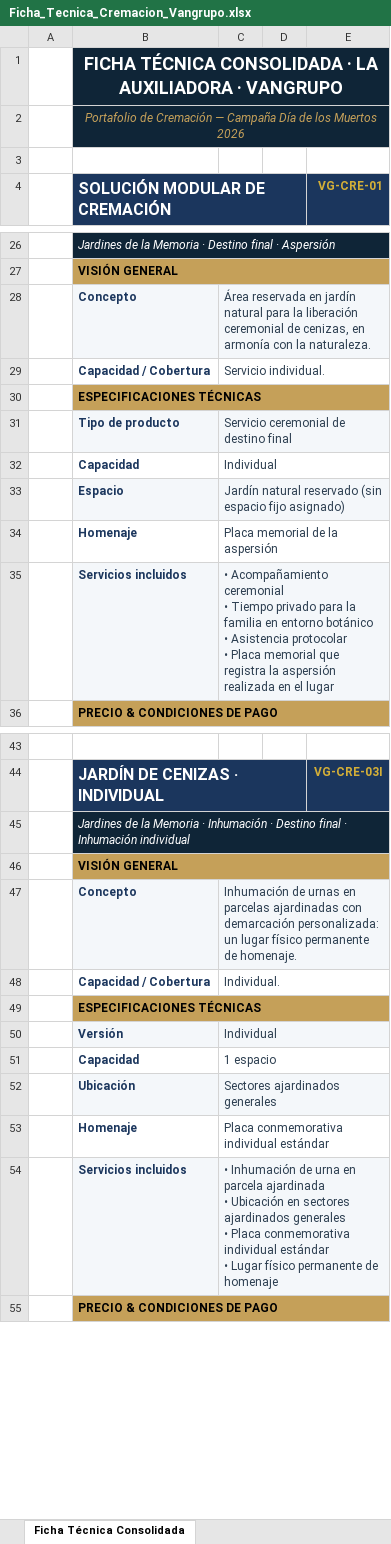
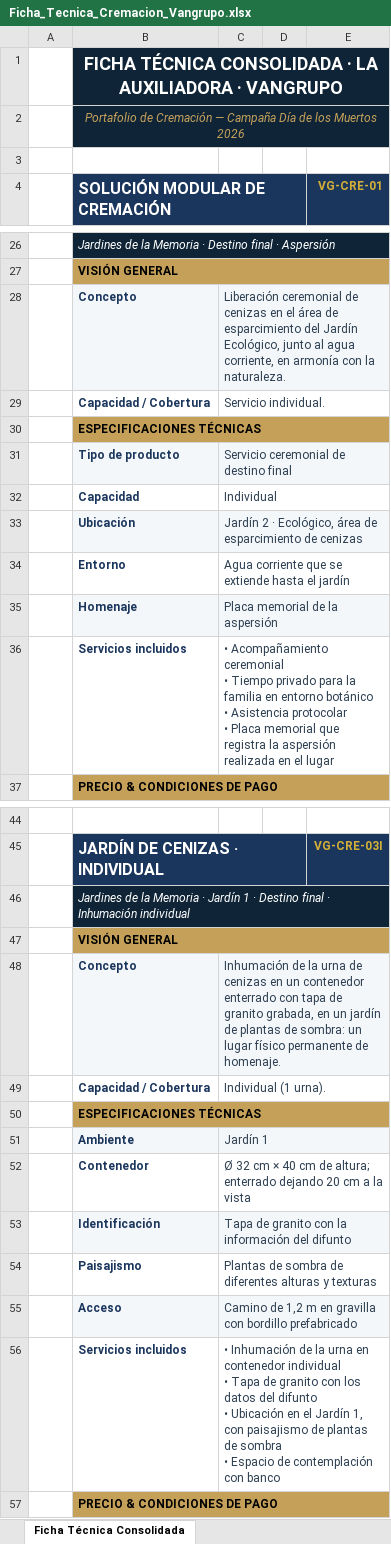
Before and after one commit to os267/teste, an Excel workbook: salida/Ficha_Tecnica_Cremacion_Vangrupo.xlsx, sheet Ficha Técnica Consolidada, drawn as a sheet; only a part is shown, gaps mark what is left out; values as stored, in another font and other column widths than the file's, no borders; removed rows and columns are numbered as before the commit, all else as after; ↵ is a line break in a cell; the diff covers the shown part only; the diff names each change by its address in the sheet, - before the commit and + after, or states it on an @@ line.

```diff
--- a/salida/Ficha_Tecnica_Cremacion_Vangrupo.xlsx (sheet Ficha Técnica Consolidada)
+++ b/salida/Ficha_Tecnica_Cremacion_Vangrupo.xlsx (sheet Ficha Técnica Consolidada)
-C28: Área reservada en jardín natural para la liberación ceremonial de cenizas, en armonía…
+C28: Liberación ceremonial de cenizas en el área de esparcimiento del Jardín Ecológico, junto al agua corriente, en armonía…
-row 33:  | Espacio | Jardín natural reservado (sin espacio fijo asignado)
+row 33:  | Ubicación | Jardín 2 · Ecológico, área de esparcimiento de cenizas
+row 34:  | Entorno | Agua corriente que se extiende hasta el jardín
-B35:E35 fill: none
+B35:E35 fill: #F4F7FA
-B36:E36 fill: #F4F7FA
+B36:E36 fill: none
-B46 (SOLUCIÓN MODULAR DE CREMACIÓN): …Memoria · Inhumación · Destino…
+B46 (SOLUCIÓN MODULAR DE CREMACIÓN): …Memoria · Jardín 1 · Destino…
-C48: Inhumación de urnas en parcelas ajardinadas con demarcación personalizada: un lugar…
+C48: Inhumación de la urna de cenizas en un contenedor enterrado con tapa de granito grabada, en un jardín de plantas de sombra: un lugar…
-C49: Individual.
+C49: Individual (1 urna).
-row 50:  | Versión | Individual
-row 51:  | Capacidad | 1 espacio
-row 52:  | Ubicación | Sectores ajardinados generales
-row 53:  | Homenaje | Placa conmemorativa individual estándar
+row 51:  | Ambiente | Jardín 1
+row 52:  | Contenedor | Ø 32 cm × 40 cm de altura; enterrado dejando 20 cm a la vista
+row 53:  | Identificación | Tapa de granito con la información del difunto
+row 54:  | Paisajismo | Plantas de sombra de diferentes alturas y texturas
+row 55:  | Acceso | Camino de 1,2 m en gravilla con bordillo prefabricado
-B56:E56 fill: #F4F7FA
+B56:E56 fill: none
-C56: …Inhumación de urna en parcela ajardinada ↵ • Ubicación en sectores ajardinados generales ↵ • Placa conmemorativa individual estándar ↵ • Lugar físico permanente de homenaje
+C56: …Inhumación de la urna en contenedor individual ↵ • Tapa de granito con los datos del difunto ↵ • Ubicación en el Jardín 1, con paisajismo de plantas de sombra ↵ • Espacio de contemplación con banco
```
Also changed, not shown: 48 added rows, 6 removed rows, 13 edited cells and cell formats elsewhere in this sheet, sheet Tabla Gral. - Visión Comercial, 2 other files.
